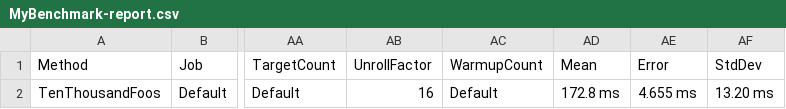
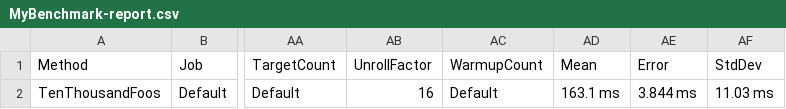
Before and after one commit to Construktion/Construktion, a CSV file: Construktion.Benchmarks/BenchmarkDotNet.Artifacts/results/MyBenchmark-report.csv, drawn as a sheet; only a part is shown, gaps mark what is left out; the diff names each change by its address in the sheet, - before the commit and + after, or states it on an @@ line.

Commit message:
updating benchmark project to netcore 2.0 and updated BenchmarkDotNet to 0.10.9

```diff
--- a/Construktion.Benchmarks/BenchmarkDotNet.Artifacts/results/MyBenchmark-report.csv
+++ b/Construktion.Benchmarks/BenchmarkDotNet.Artifacts/results/MyBenchmark-report.csv
-AD2 (Mean): 172.8 ms
+AD2 (Mean): 163.1 ms
-AE2 (Error): 4.655 ms
+AE2 (Error): 3.844 ms
-AF2 (StdDev): 13.20 ms
+AF2 (StdDev): 11.03 ms
```
Also changed, not shown: 4 other files.
